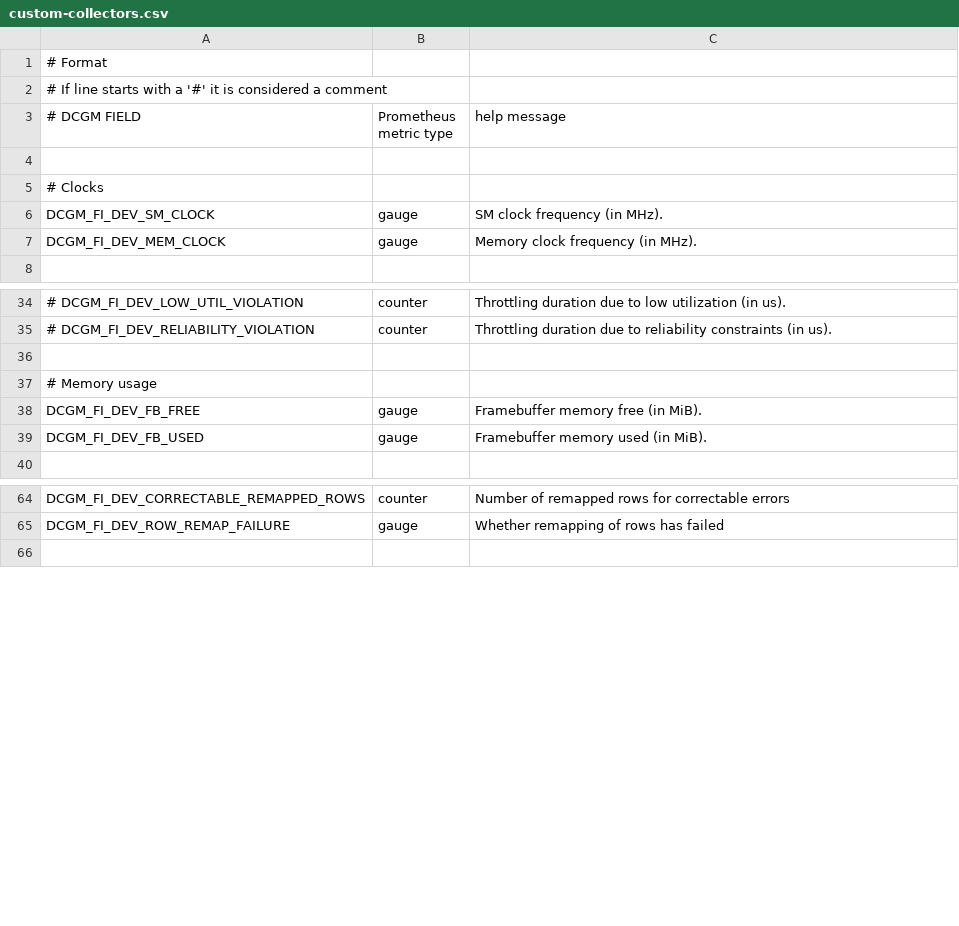
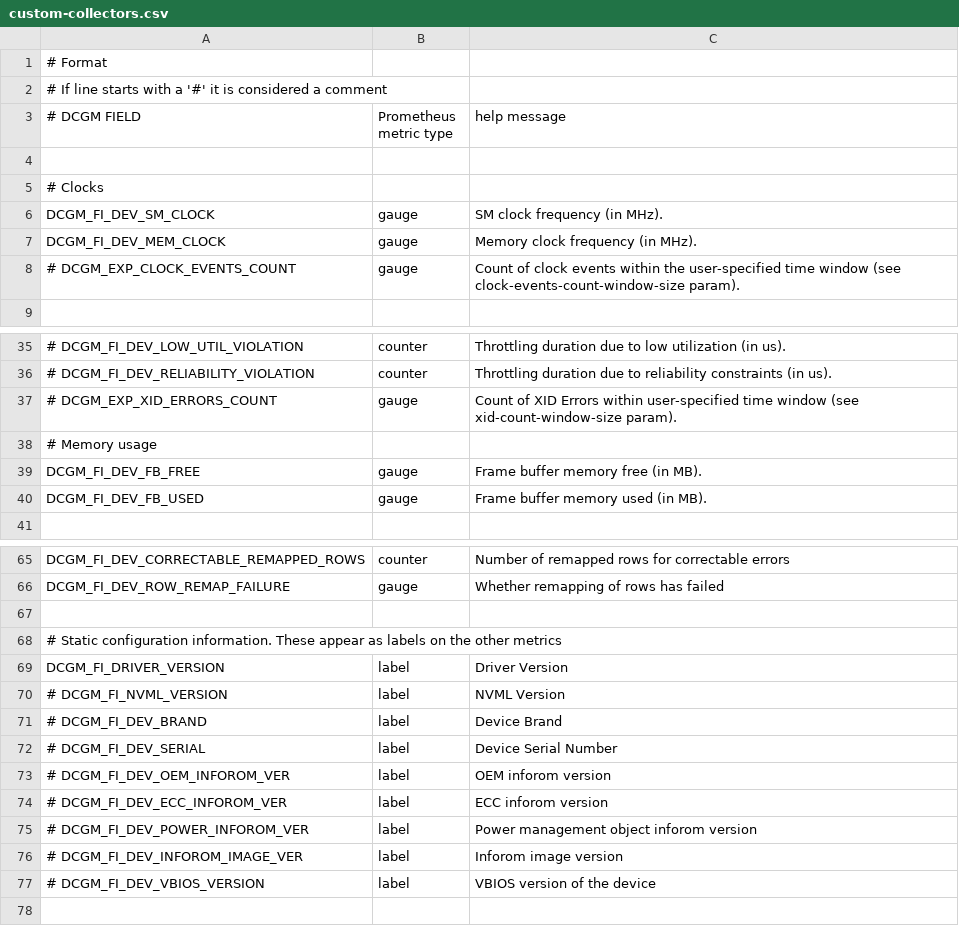
Before and after one commit to jjziets/DCMontoring, a CSV file: client/dcgm-exporter/custom-collectors.csv, drawn as a sheet; only a part is shown, gaps mark what is left out; addresses are those after the commit; the diff names each change by its address in the sheet, - before the commit and + after, or states it on an @@ line.

Commit message:
Update custom-collectors.csv

```diff
--- a/client/dcgm-exporter/custom-collectors.csv
+++ b/client/dcgm-exporter/custom-collectors.csv
+row 8: # DCGM_EXP_CLOCK_EVENTS_COUNT | gauge | Count of clock events within the user-specified time window (see clock-events-count-window-size param).
-row 37: (empty)
+row 37: # DCGM_EXP_XID_ERRORS_COUNT | gauge | Count of XID Errors within user-specified time window (see xid-count-window-size param).
-C39 (help message): Framebuffer memory free (in MiB).
+C39 (help message): Frame buffer memory free (in MB).
-C40 (help message): Framebuffer memory used (in MiB).
+C40 (help message): Frame buffer memory used (in MB).
+row 67: (empty)
+row 68: # Static configuration information. These appear as labels on the other metrics
+row 69: DCGM_FI_DRIVER_VERSION | label | Driver Version
+row 70: # DCGM_FI_NVML_VERSION | label | NVML Version
+row 71: # DCGM_FI_DEV_BRAND | label | Device Brand
+row 72: # DCGM_FI_DEV_SERIAL | label | Device Serial Number
+row 73: # DCGM_FI_DEV_OEM_INFOROM_VER | label | OEM inforom version
+row 74: # DCGM_FI_DEV_ECC_INFOROM_VER | label | ECC inforom version
+row 75: # DCGM_FI_DEV_POWER_INFOROM_VER | label | Power management object inforom version
+row 76: # DCGM_FI_DEV_INFOROM_IMAGE_VER | label | Inforom image version
+row 77: # DCGM_FI_DEV_VBIOS_VERSION | label | VBIOS version of the device
```
